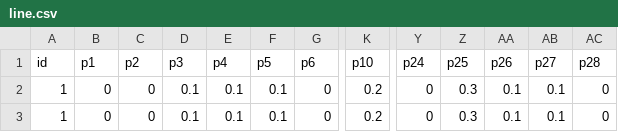
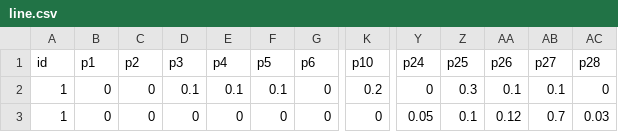
Before and after one commit to rhs0266/code_storage, a CSV file: line.csv, drawn as a sheet; only a part is shown, gaps mark what is left out; the diff names each change by its address in the sheet, - before the commit and + after, or states it on an @@ line.

Commit message:
change

```diff
--- a/line.csv
+++ b/line.csv
-D3 (p3): 0.1
+D3 (p3): 0
-E3 (p4): 0.1
+E3 (p4): 0
-F3 (p5): 0.1
+F3 (p5): 0
-K3 (p10): 0.2
+K3 (p10): 0
-Y3 (p24): 0
+Y3 (p24): 0.05
-Z3 (p25): 0.3
+Z3 (p25): 0.1
-AA3 (p26): 0.1
+AA3 (p26): 0.12
-AB3 (p27): 0.1
+AB3 (p27): 0.7
-AC3 (p28): 0
+AC3 (p28): 0.03
```
